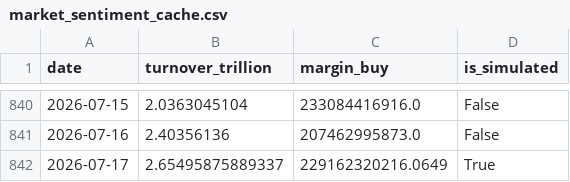
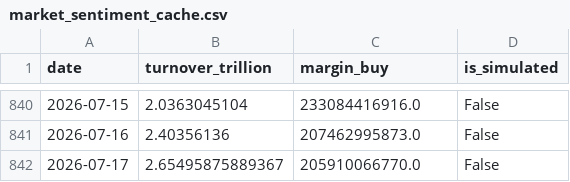
Before and after one commit to mountainguan/Chanlun_Tutor, a CSV file: data/market_sentiment_cache.csv, drawn as a sheet; only a part is shown, gaps mark what is left out.

```diff
--- a/data/market_sentiment_cache.csv
+++ b/data/market_sentiment_cache.csv
@@ -841,2 +841,2 @@ date,turnover_trillion,margin_buy,is_simulated
 2026-07-16,2.40356136,207462995873.0,False
-2026-07-17,2.65495875889337,229162320216.0649,True
+2026-07-17,2.65495875889367,205910066770.0,False
```
Also changed, not shown: 16 other files.
